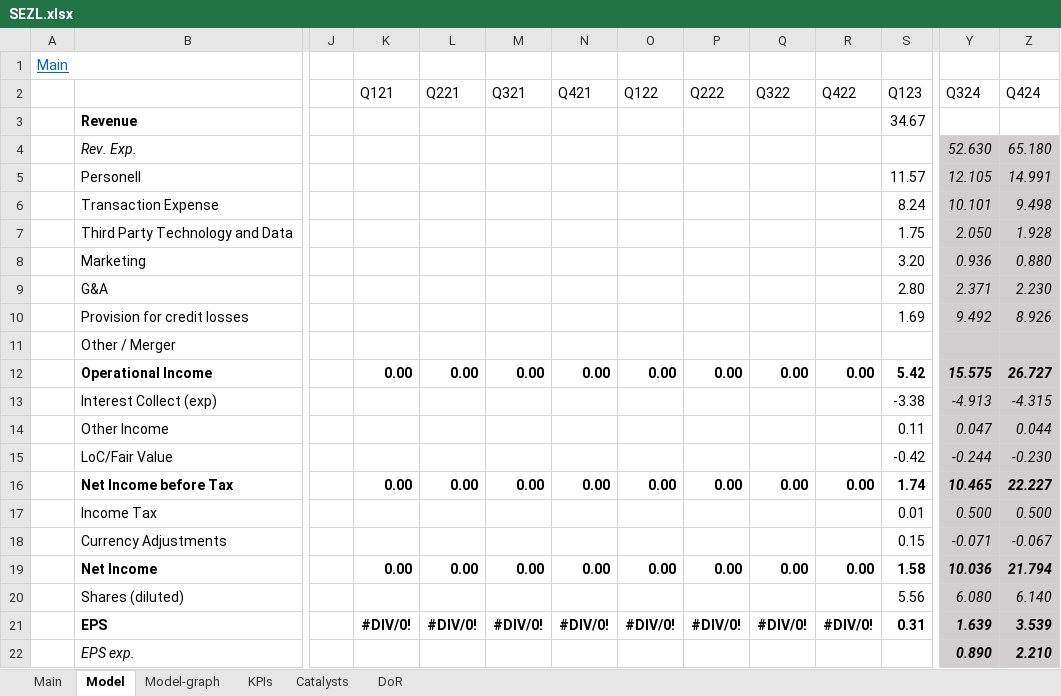
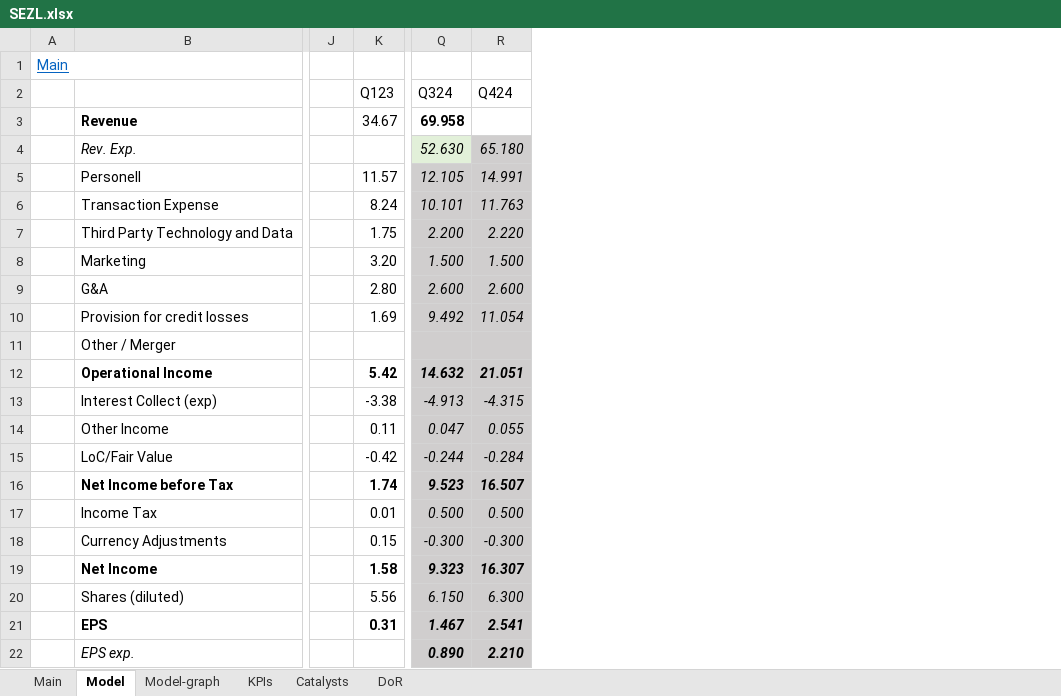
Before and after one commit to simonburghardt1/models, an Excel workbook: Business - Technology Services/SEZL.xlsx, sheet Model, drawn as a sheet; only a part is shown, gaps mark what is left out; values as stored, in another font and other column widths than the file's, no borders; removed rows and columns are numbered as before the commit, all else as after; the diff covers the shown part only; the diff names each change by its address in the sheet, - before the commit and + after, or states it on an @@ line.

Commit message:
some updates

```diff
--- a/Business - Technology Services/SEZL.xlsx (sheet Model)
+++ b/Business - Technology Services/SEZL.xlsx (sheet Model)
-column K (Q121), rows 12-21: 0.00 |  |  |  | 0.00 |  |  | 0.00 |  | #DIV/0!
-column L (Q221), rows 12-21: 0.00 |  |  |  | 0.00 |  |  | 0.00 |  | #DIV/0!
-column M (Q321), rows 12-21: 0.00 |  |  |  | 0.00 |  |  | 0.00 |  | #DIV/0!
-column N (Q421), rows 12-21: 0.00 |  |  |  | 0.00 |  |  | 0.00 |  | #DIV/0!
-column O (Q122), rows 12-21: 0.00 |  |  |  | 0.00 |  |  | 0.00 |  | #DIV/0!
-column P (Q222), rows 12-21: 0.00 |  |  |  | 0.00 |  |  | 0.00 |  | #DIV/0!
-column Q (Q322), rows 12-21: 0.00 |  |  |  | 0.00 |  |  | 0.00 |  | #DIV/0!
-column R (Q422), rows 12-21: 0.00 |  |  |  | 0.00 |  |  | 0.00 |  | #DIV/0!
-Q3 (Q324): (empty)
+Q3 (Q324): 69.958
-Q4 fill: #D0CECE
+Q4 fill: #E2F0D9
-R6 (Q424): 9.498
+R6 (Q424): 11.763
-Q7 (Q324): 2.050
+Q7 (Q324): 2.200
-R7 (Q424): 1.928
+R7 (Q424): 2.220
-Q8 (Q324): 0.936
+Q8 (Q324): 1.500
-R8 (Q424): 0.880
+R8 (Q424): 1.500
-Q9 (Q324): 2.371
+Q9 (Q324): 2.600
-R9 (Q424): 2.230
+R9 (Q424): 2.600
-R10 (Q424): 8.926
+R10 (Q424): 11.054
-Q12 (Q324): 15.575
+Q12 (Q324): 14.632
-R12 (Q424): 26.727
+R12 (Q424): 21.051
-R14 (Q424): 0.044
+R14 (Q424): 0.055
-R15 (Q424): -0.230
+R15 (Q424): -0.284
-Q16 (Q324): 10.465
+Q16 (Q324): 9.523
-R16 (Q424): 22.227
+R16 (Q424): 16.507
-Q18 (Q324): -0.071
+Q18 (Q324): -0.300
-R18 (Q424): -0.067
+R18 (Q424): -0.300
-Q19 (Q324): 10.036
+Q19 (Q324): 9.323
-R19 (Q424): 21.794
+R19 (Q424): 16.307
-Q20 (Q324): 6.080
+Q20 (Q324): 6.150
-R20 (Q424): 6.140
+R20 (Q424): 6.300
-Q21 (Q324): 1.639
+Q21 (Q324): 1.467
-R21 (Q424): 3.539
+R21 (Q424): 2.541
```
Also changed, not shown: 17 edited cells and cell formats elsewhere in this sheet, sheet KPIs, sheet Main, formulas that keep their value, charts or pictures.
